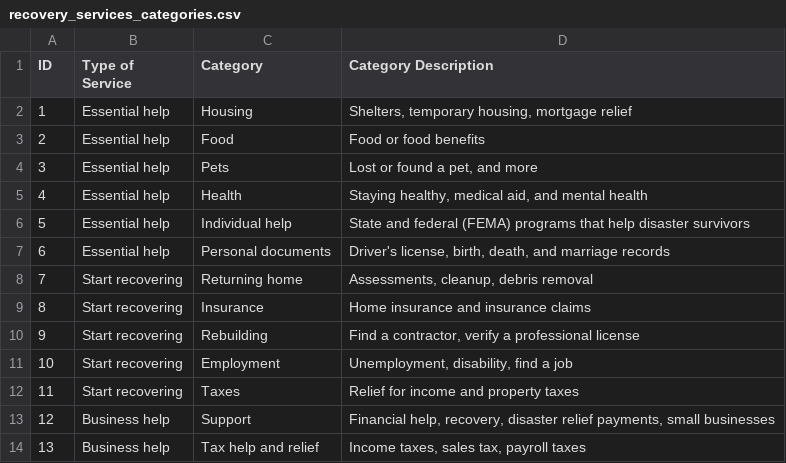
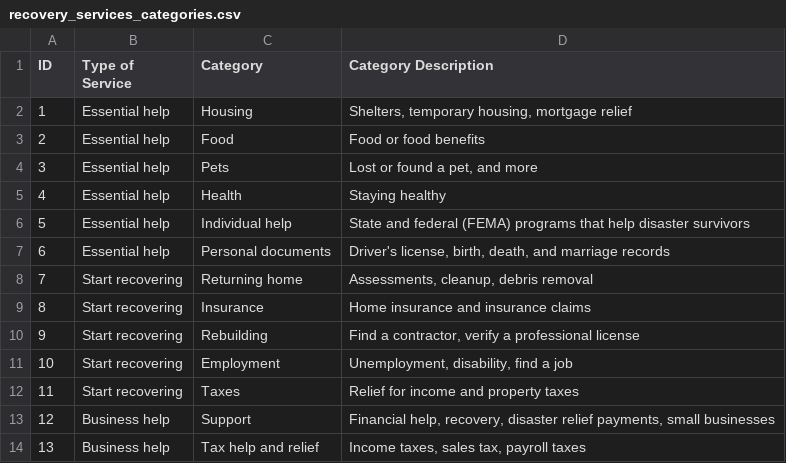
Before and after one commit to Office-of-Digital-Services/cagovportal, a CSV file: src/_data/lafires/recovery_services_categories.csv, drawn as a sheet.

```diff
--- a/src/_data/lafires/recovery_services_categories.csv
+++ b/src/_data/lafires/recovery_services_categories.csv
@@ -4,3 +4,3 @@ ID,Type of Service,Category,Category Description
 3,Essential help,Pets,"Lost or found a pet, and more"
-4,Essential help,Health,"Staying healthy, medical aid, and mental health"
+4,Essential help,Health,Staying healthy
 5,Essential help,Individual help,State and federal (FEMA) programs that help disaster survivors
```
Also changed, not shown: src/_data/lafires/recovery_services_finder.csv.
